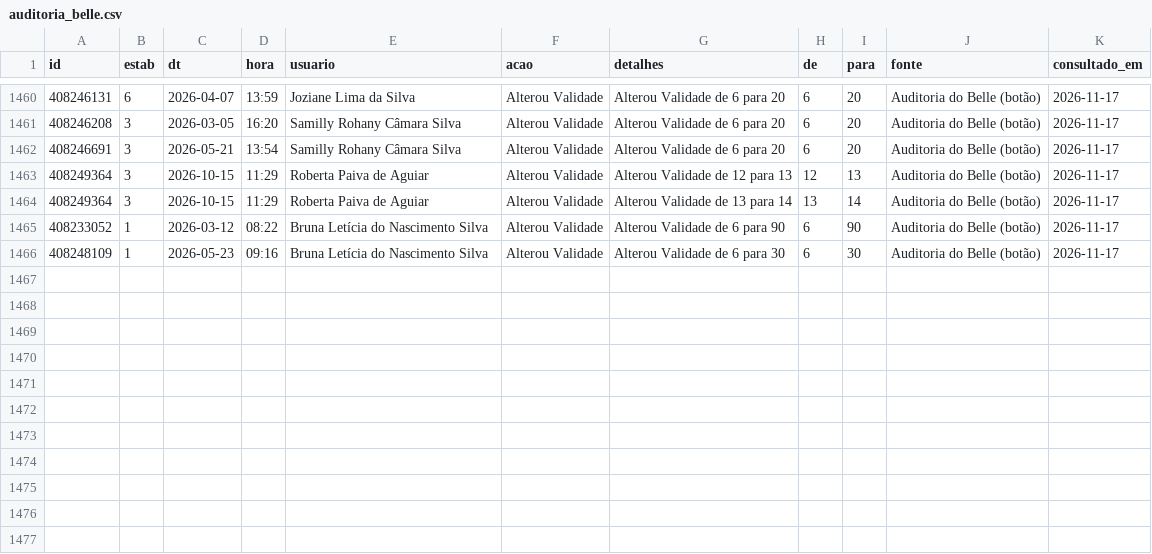
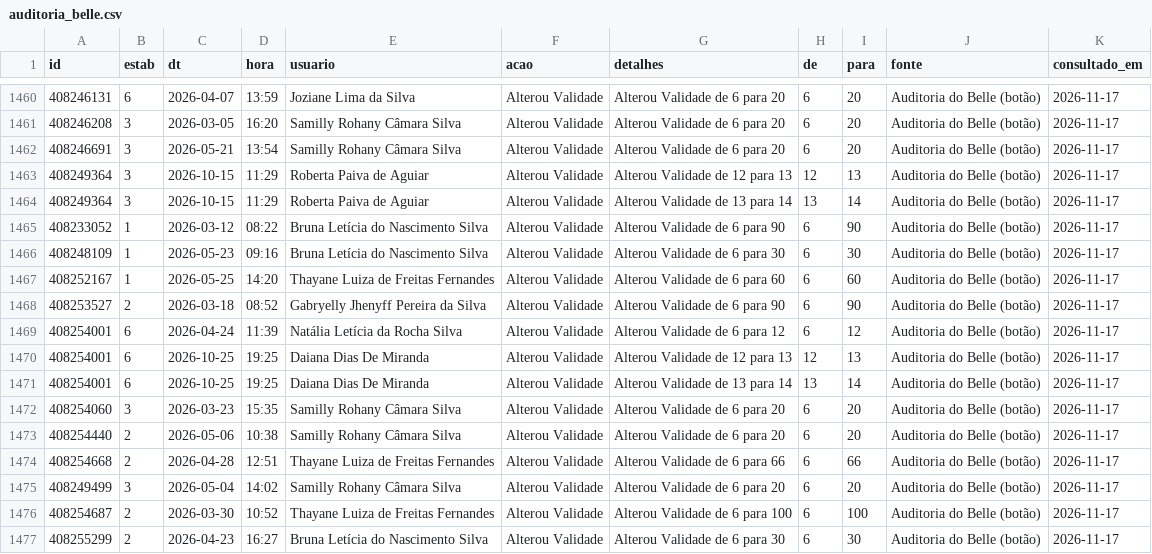
Before and after one commit to pedrovictorferreira089-create/drenesse-validade-planos, a CSV file: dados/monitor/auditoria_belle.csv, drawn as a sheet; only a part is shown, gaps mark what is left out.

```diff
--- a/dados/monitor/auditoria_belle.csv
+++ b/dados/monitor/auditoria_belle.csv
@@ -1466 +1466,12 @@ id,estab,dt,hora,usuario,acao,detalhes,de,para,fonte,consultado_em
 408248109,1,2026-05-23,09:16,Bruna Letícia do Nascimento Silva,Alterou Validade,Alterou Validade de 6 para 30,6,30,Auditoria do Belle (botão),2026-11-17
+408252167,1,2026-05-25,14:20,Thayane Luiza de Freitas Fernandes,Alterou Validade,Alterou Validade de 6 para 60,6,60,Auditoria do Belle (botão),2026-11-17
+408253527,2,2026-03-18,08:52,Gabryelly Jhenyff Pereira da Silva,Alterou Validade,Alterou Validade de 6 para 90,6,90,Auditoria do Belle (botão),2026-11-17
+408254001,6,2026-04-24,11:39,Natália Letícia da Rocha Silva,Alterou Validade,Alterou Validade de 6 para 12,6,12,Auditoria do Belle (botão),2026-11-17
+408254001,6,2026-10-25,19:25,Daiana Dias De Miranda,Alterou Validade,Alterou Validade de 12 para 13,12,13,Auditoria do Belle (botão),2026-11-17
+408254001,6,2026-10-25,19:25,Daiana Dias De Miranda,Alterou Validade,Alterou Validade de 13 para 14,13,14,Auditoria do Belle (botão),2026-11-17
+408254060,3,2026-03-23,15:35,Samilly Rohany Câmara Silva,Alterou Validade,Alterou Validade de 6 para 20,6,20,Auditoria do Belle (botão),2026-11-17
+408254440,2,2026-05-06,10:38,Samilly Rohany Câmara Silva,Alterou Validade,Alterou Validade de 6 para 20,6,20,Auditoria do Belle (botão),2026-11-17
+408254668,2,2026-04-28,12:51,Thayane Luiza de Freitas Fernandes,Alterou Validade,Alterou Validade de 6 para 66,6,66,Auditoria do Belle (botão),2026-11-17
+408249499,3,2026-05-04,14:02,Samilly Rohany Câmara Silva,Alterou Validade,Alterou Validade de 6 para 20,6,20,Auditoria do Belle (botão),2026-11-17
+408254687,2,2026-03-30,10:52,Thayane Luiza de Freitas Fernandes,Alterou Validade,Alterou Validade de 6 para 100,6,100,Auditoria do Belle (botão),2026-11-17
+408255299,2,2026-04-23,16:27,Bruna Letícia do Nascimento Silva,Alterou Validade,Alterou Validade de 6 para 30,6,30,Auditoria do Belle (botão),2026-11-17
```
Also changed, not shown: dados/monitor/consultas.csv, 1 other file.
